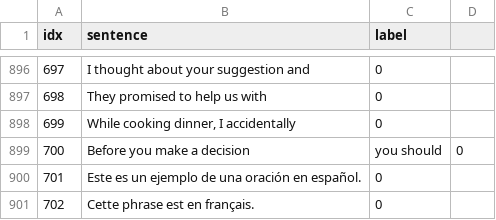
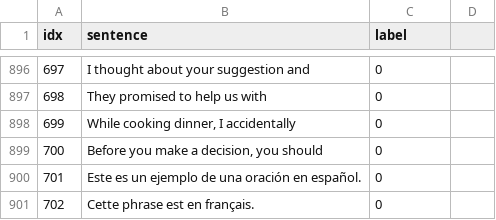
Before and after one commit to KaWengNg/DataSet, a CSV file: train_OutOfDomain.csv, drawn as a sheet; only a part is shown, gaps mark what is left out.

Commit message:
Update train_OutOfDomain.csv

```diff
--- a/train_OutOfDomain.csv
+++ b/train_OutOfDomain.csv
@@ -898,3 +898,3 @@ idx,sentence,label
 699,"While cooking dinner, I accidentally",0
-700,Before you make a decision, you should,0
+700,"Before you make a decision, you should",0
 701,Este es un ejemplo de una oración en español.,0
```
